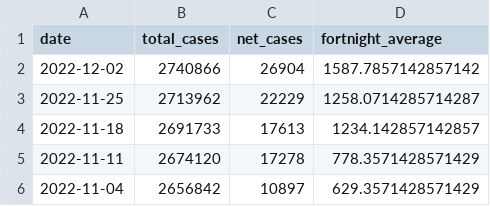
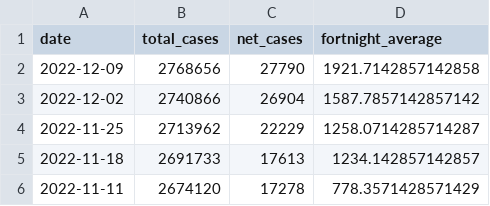
Before and after one commit to sjsteer/COVID-19-VICTORIA, a CSV file: exported_covid_data.csv, drawn as a sheet; only a part is shown; the shorter side is filled out with more unchanged rows.

```diff
--- a/exported_covid_data.csv
+++ b/exported_covid_data.csv
@@ -1,2 +1,3 @@
 date,total_cases,net_cases,fortnight_average
+2022-12-09,2768656,27790,1921.7142857142858
 2022-12-02,2740866,26904,1587.7857142857142
```
Also changed, not shown: 1 other file.
